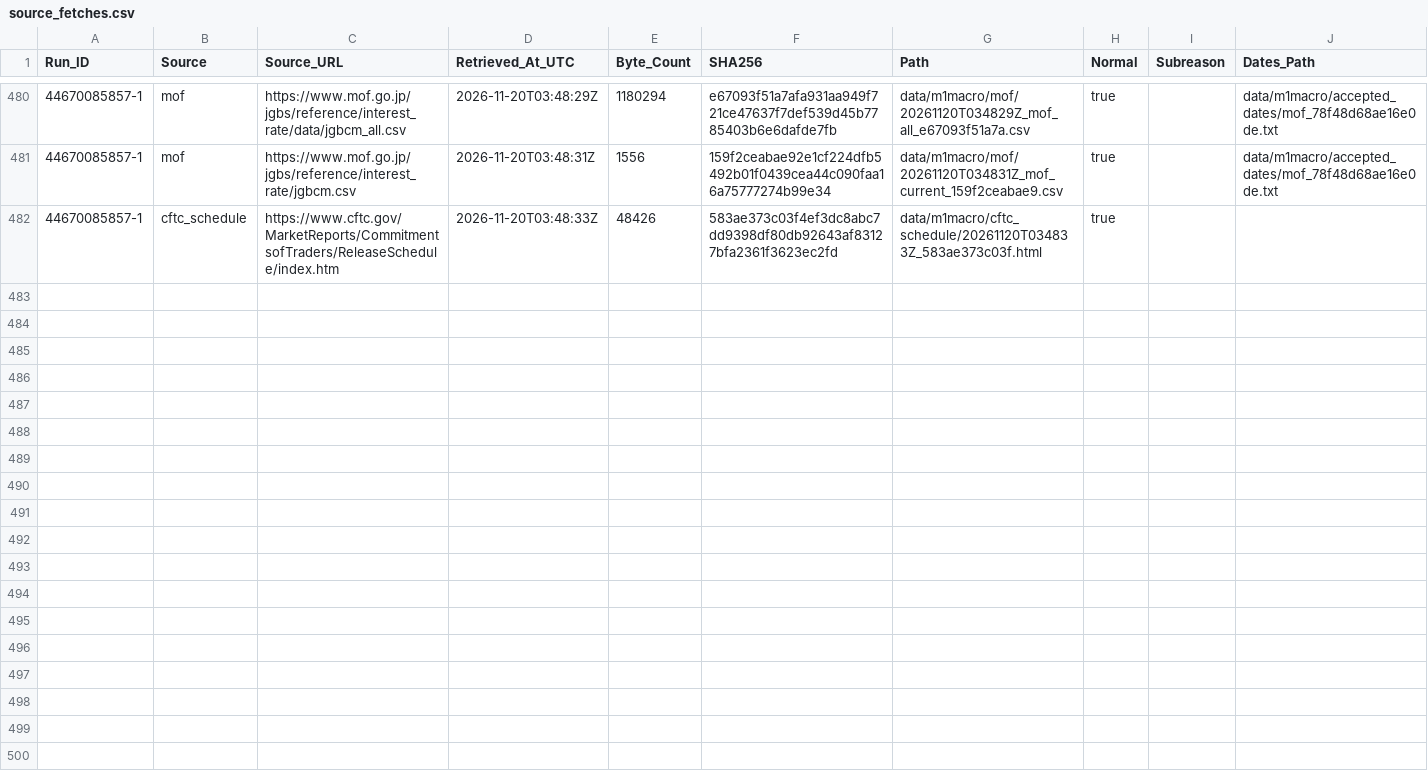
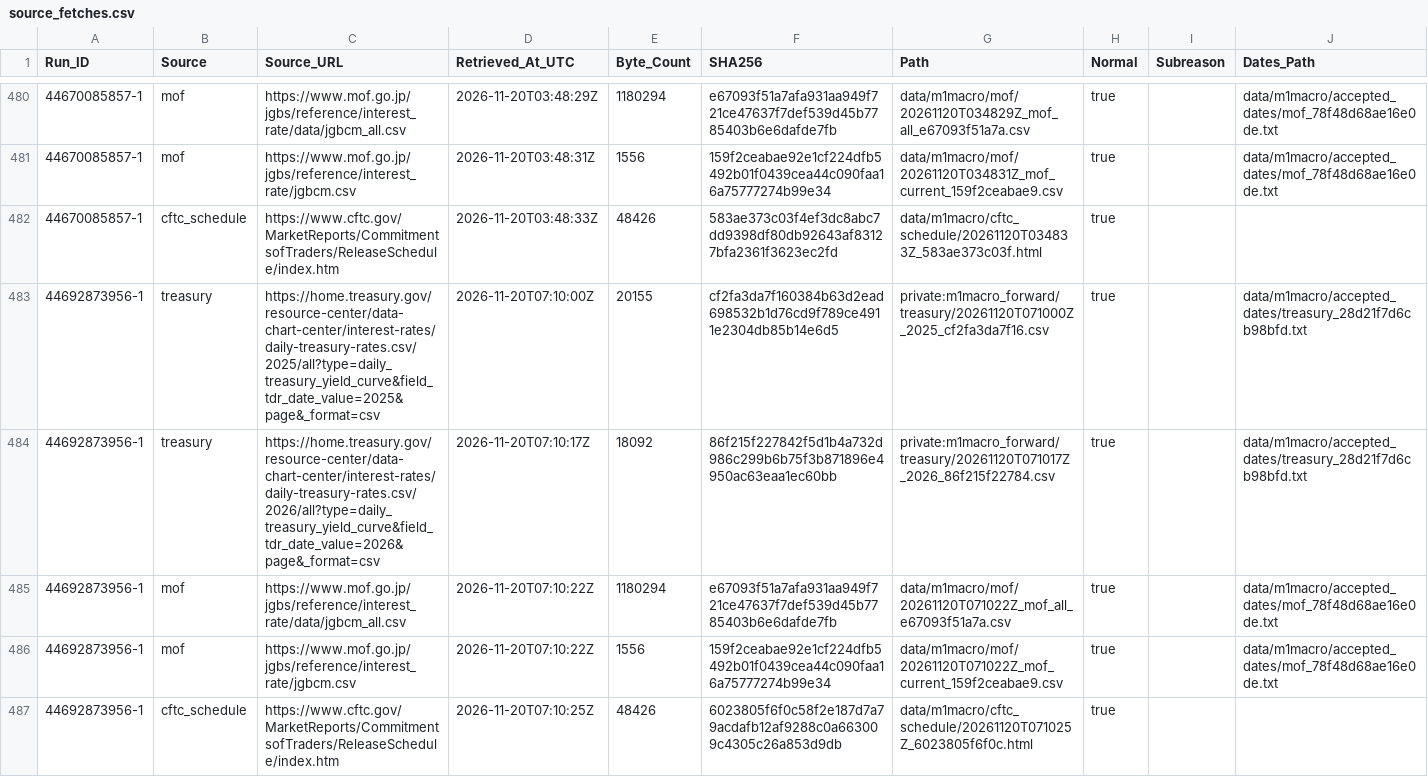
Before and after one commit to junsato1001-ops/-fx-forward-ledger, a CSV file: data/m1macro/source_fetches.csv, drawn as a sheet; only a part is shown, gaps mark what is left out.

```diff
--- a/data/m1macro/source_fetches.csv
+++ b/data/m1macro/source_fetches.csv
@@ -482 +482,6 @@ Run_ID,Source,Source_URL,Retrieved_At_UTC,Byte_Count,SHA256,Path,Normal,Subreaso
 44670085857-1,cftc_schedule,https://www.cftc.gov/MarketReports/CommitmentsofTraders/ReleaseSchedule/index.htm,2026-11-20T03:48:33Z,48426,583ae373c03f4ef3dc8abc7dd9398df80db92643af83127bfa2361f3623ec2fd,data/m1macro/cftc_schedule/20261120T034833Z_583ae373c03f.html,true,,
+44692873956-1,treasury,https://home.treasury.gov/resource-center/data-chart-center/interest-rates/daily-treasury-rates.csv/2025/all?type=daily_treasury_yield_curve&field_tdr_date_value=2025&page&_format=csv,2026-11-20T07:10:00Z,20155,cf2fa3da7f160384b63d2ead698532b1d76cd9f789ce4911e2304db85b14e6d5,private:m1macro_forward/treasury/20261120T071000Z_2025_cf2fa3da7f16.csv,true,,data/m1macro/accepted_dates/treasury_28d21f7d6cb98bfd.txt
+44692873956-1,treasury,https://home.treasury.gov/resource-center/data-chart-center/interest-rates/daily-treasury-rates.csv/2026/all?type=daily_treasury_yield_curve&field_tdr_date_value=2026&page&_format=csv,2026-11-20T07:10:17Z,18092,86f215f227842f5d1b4a732d986c299b6b75f3b871896e4950ac63eaa1ec60bb,private:m1macro_forward/treasury/20261120T071017Z_2026_86f215f22784.csv,true,,data/m1macro/accepted_dates/treasury_28d21f7d6cb98bfd.txt
+44692873956-1,mof,https://www.mof.go.jp/jgbs/reference/interest_rate/data/jgbcm_all.csv,2026-11-20T07:10:22Z,1180294,e67093f51a7afa931aa949f721ce47637f7def539d45b7785403b6e6dafde7fb,data/m1macro/mof/20261120T071022Z_mof_all_e67093f51a7a.csv,true,,data/m1macro/accepted_dates/mof_78f48d68ae16e0de.txt
+44692873956-1,mof,https://www.mof.go.jp/jgbs/reference/interest_rate/jgbcm.csv,2026-11-20T07:10:22Z,1556,159f2ceabae92e1cf224dfb5492b01f0439cea44c090faa16a75777274b99e34,data/m1macro/mof/20261120T071022Z_mof_current_159f2ceabae9.csv,true,,data/m1macro/accepted_dates/mof_78f48d68ae16e0de.txt
+44692873956-1,cftc_schedule,https://www.cftc.gov/MarketReports/CommitmentsofTraders/ReleaseSchedule/index.htm,2026-11-20T07:10:25Z,48426,6023805f6f0c58f2e187d7a79acdafb12af9288c0a663009c4305c26a853d9db,data/m1macro/cftc_schedule/20261120T071025Z_6023805f6f0c.html,true,,
```
Also changed, not shown: data/m1macro/treasury_raw_manifest.csv, 3 other files.
